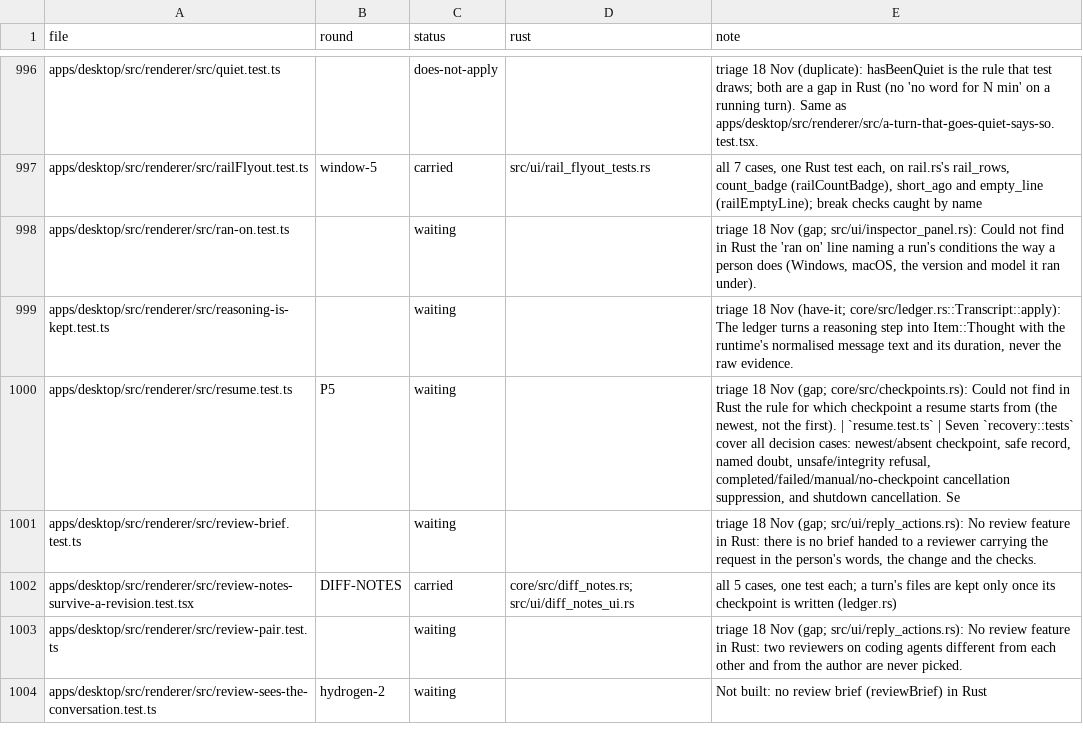
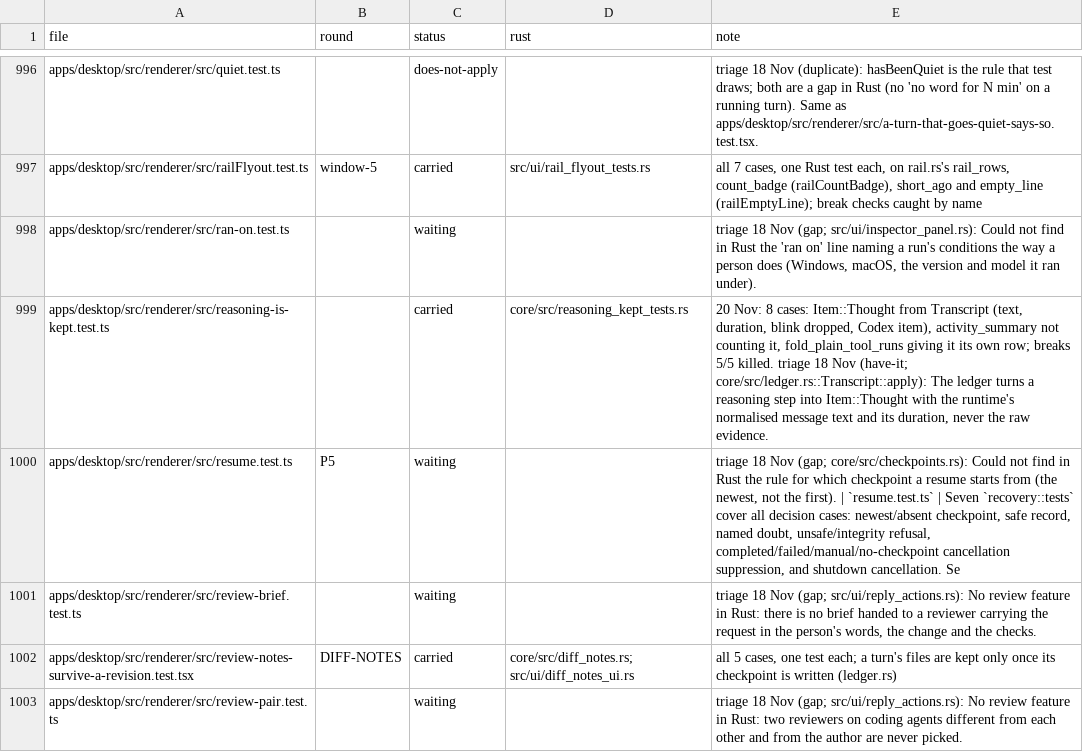
Before and after one commit to StopBanning/locust, a TSV file: apps/native/parity/tests.tsv, drawn as a sheet; only a part is shown, gaps mark what is left out; the shorter side is filled out with more unchanged rows.

```diff
--- a/apps/native/parity/tests.tsv
+++ b/apps/native/parity/tests.tsv
@@ -998,3 +998,3 @@ apps/desktop/src/renderer/src/railFlyout.test.ts	window-5	carried	src/ui/rail_fl
 apps/desktop/src/renderer/src/ran-on.test.ts		waiting		triage 18 Nov (gap; src/ui/inspector_panel.rs): Could not find in Rust the 'ran on' line naming a run's conditions the way a person does (Windows, macOS, the version and model it ran under).
-apps/desktop/src/renderer/src/reasoning-is-kept.test.ts		waiting		triage 18 Nov (have-it; core/src/ledger.rs::Transcript::apply): The ledger turns a reasoning step into Item::Thought with the runtime's normalised message text and its duration, never the raw evidence.
+apps/desktop/src/renderer/src/reasoning-is-kept.test.ts		carried	core/src/reasoning_kept_tests.rs	20 Nov: 8 cases: Item::Thought from Transcript (text, duration, blink dropped, Codex item), activity_summary not counting it, fold_plain_tool_runs giving it its own row; breaks 5/5 killed. triage 18 Nov (have-it; core/src/ledger.rs::Transcript::apply): The ledger turns a reasoning step into Item::Thought with the runtime's normalised message text and its duration, never the raw evidence.
 apps/desktop/src/renderer/src/resume.test.ts	P5	waiting		triage 18 Nov (gap; core/src/checkpoints.rs): Could not find in Rust the rule for which checkpoint a resume starts from (the newest, not the first). | `resume.test.ts` | Seven `recovery::tests` cover all decision cases: newest/absent checkpoint, safe record, named doubt, unsafe/integrity refusal, completed/failed/manual/no-checkpoint cancellation suppression, and shutdown cancellation. Se
```
Also changed, not shown: apps/native/parity/cases.tsv, 2 other files.
